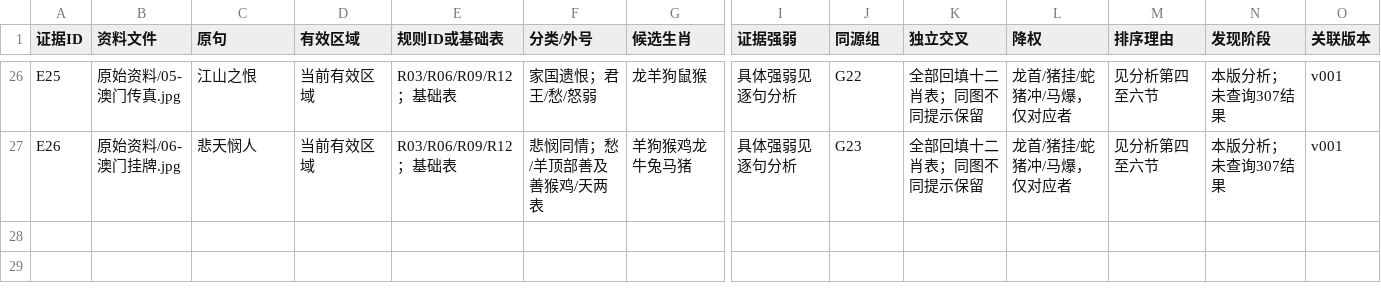
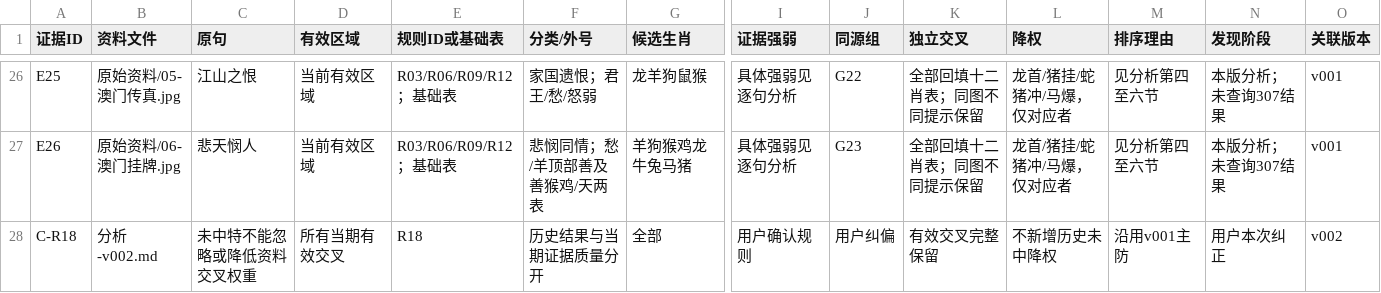
Before and after one commit to AnanAndHanhan/aocai, a CSV file: 每期归档/2026/307/证据表.csv, drawn as a sheet; only a part is shown, gaps mark what is left out; rows hold the shown columns only; the diff names each change by its address in the sheet, - before the commit and + after, or states it on an @@ line.

```diff
--- a/每期归档/2026/307/证据表.csv
+++ b/每期归档/2026/307/证据表.csv
+row 28: C-R18 | 分析-v002.md | 未中特不能忽略或降低资料交叉权重 | 所有当期有效交叉 | R18 | 历史结果与当期证据质量分开 | 全部 | 用户确认规则 | 用户纠偏 | 有效交叉完整保留 | 不新增历史未中降权 | 沿用v001主防 | 用户本次纠正 | v002
```
Also changed, not shown: 7 other files.
